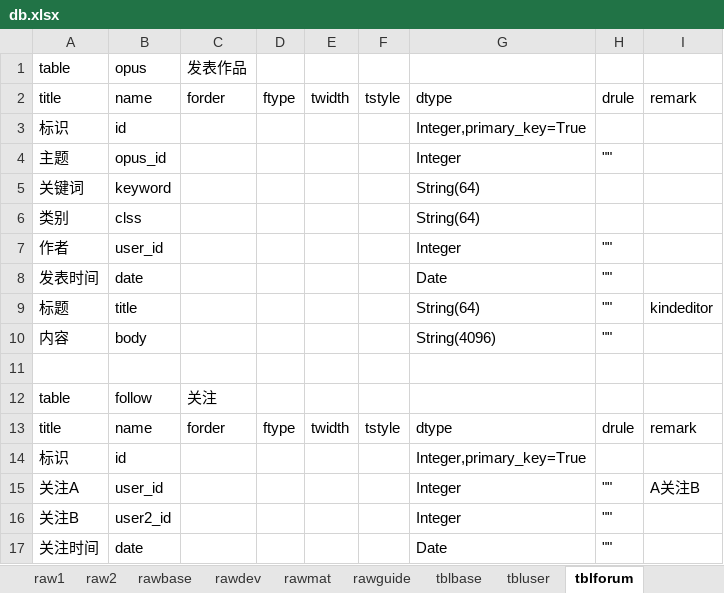
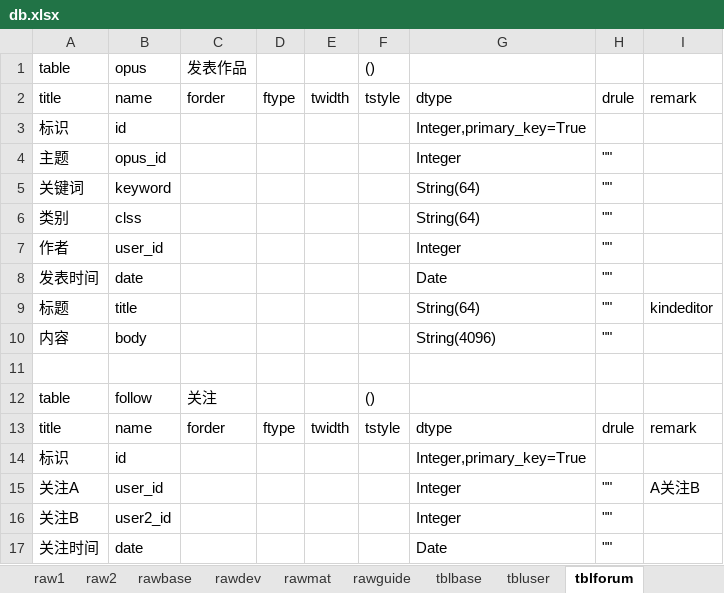
Before and after one commit to dlhai/pecker2, an Excel workbook: db/db.xlsx, sheet tblforum, drawn as a sheet; values as stored, in another font and other column widths than the file's, no borders; the diff names each change by its address in the sheet, - before the commit and + after, or states it on an @@ line.

```diff
--- a/db/db.xlsx (sheet tblforum)
+++ b/db/db.xlsx (sheet tblforum)
-F1: (empty)
+F1: ()
-H5:H6: (empty)
+H5:H6: ""
-F12: (empty)
+F12: ()
```
Also changed, not shown: sheet tbluser, sheet raw0, sheet tblbase, 19 other files.
